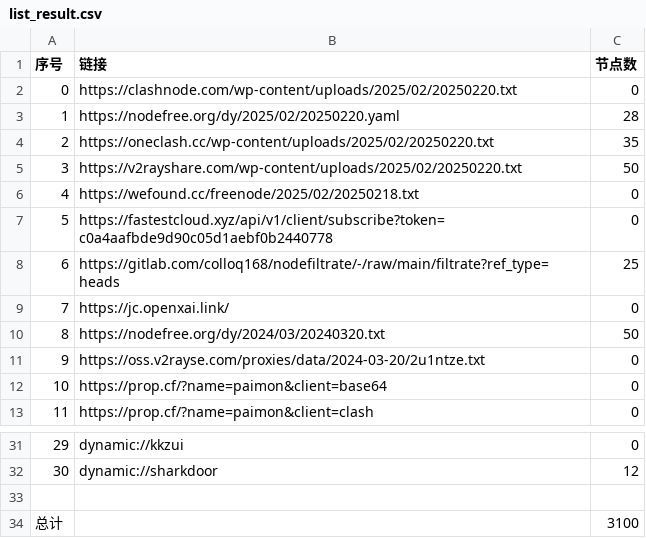
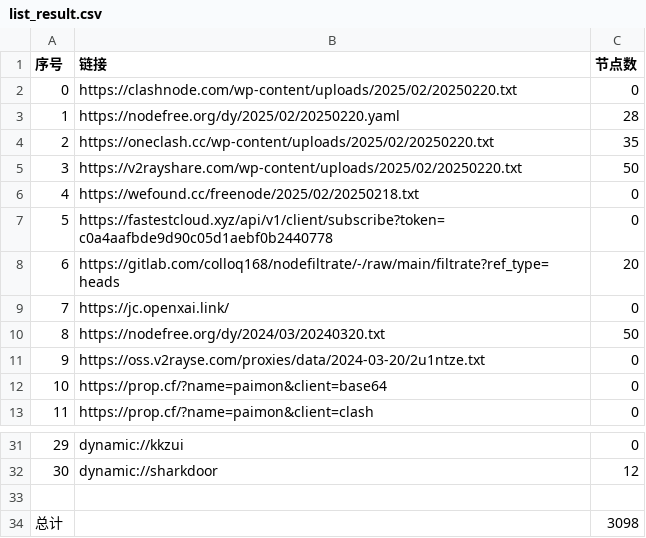
Before and after one commit to qingfeng8888/NoMoreWalls, a CSV file: list_result.csv, drawn as a sheet; only a part is shown, gaps mark what is left out.

```diff
--- a/list_result.csv
+++ b/list_result.csv
@@ -7,3 +7,3 @@
 5,https://fastestcloud.xyz/api/v1/client/subscribe?token=c0a4aafbde9d90c05d1aebf0b2440778,0
-6,https://gitlab.com/colloq168/nodefiltrate/-/raw/main/filtrate?ref_type=heads,25
+6,https://gitlab.com/colloq168/nodefiltrate/-/raw/main/filtrate?ref_type=heads,20
 7,https://jc.openxai.link/,0
@@ -33,2 +33,2 @@
 
-总计,,3100
+总计,,3098
```
Also changed, not shown: 10 other files.
